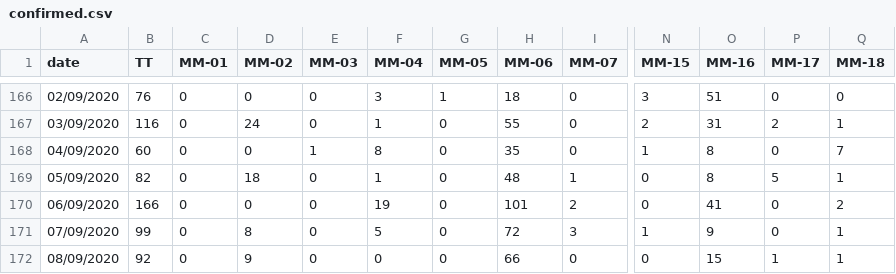
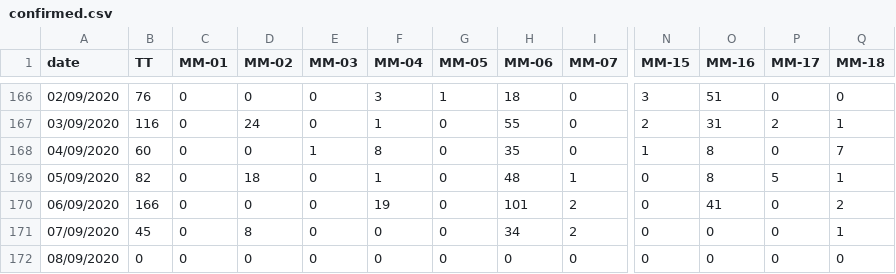
Before and after one commit to gipsycloud/covid19-api, a CSV file: states_daily_csv/confirmed.csv, drawn as a sheet; only a part is shown, gaps mark what is left out; the diff names each change by its address in the sheet, - before the commit and + after, or states it on an @@ line.

Commit message:
data updated on - Tue Sep  8 09:43:06 UTC 2020

```diff
--- a/states_daily_csv/confirmed.csv
+++ b/states_daily_csv/confirmed.csv
-B171 (TT): 99
+B171 (TT): 45
-F171 (MM-04): 5
+F171 (MM-04): 0
-H171 (MM-06): 72
+H171 (MM-06): 34
-I171 (MM-07): 3
+I171 (MM-07): 2
-N171 (MM-15): 1
+N171 (MM-15): 0
-O171 (MM-16): 9
+O171 (MM-16): 0
-B172 (TT): 92
+B172 (TT): 0
-D172 (MM-02): 9
+D172 (MM-02): 0
-H172 (MM-06): 66
+H172 (MM-06): 0
-O172 (MM-16): 15
+O172 (MM-16): 0
-P172 (MM-17): 1
+P172 (MM-17): 0
-Q172 (MM-18): 1
+Q172 (MM-18): 0
```
Also changed, not shown: 5 other files.
